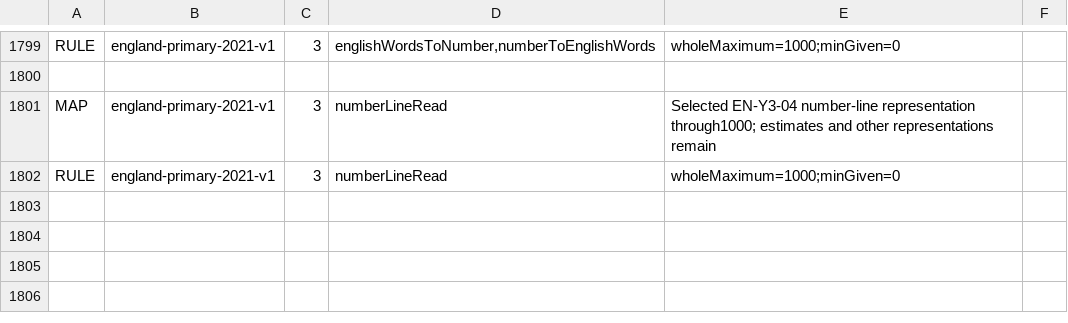
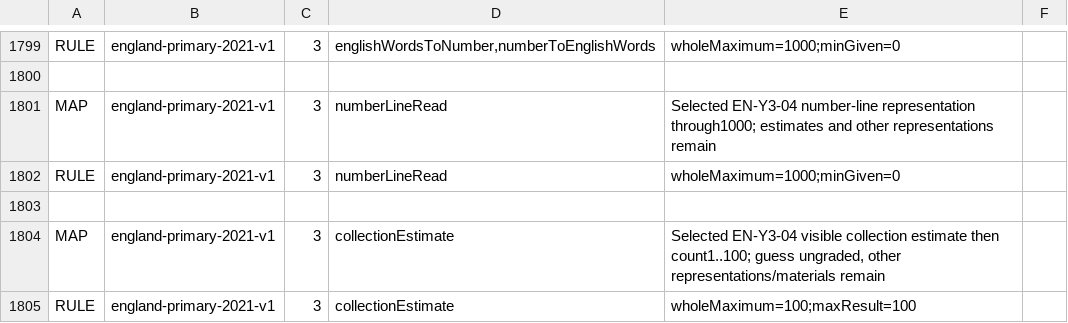
Before and after one commit to logue1114-maker/gomgom-open-education, a TSV file: math/engine/src/main/resources/curricula/global.tsv, drawn as a sheet; only a part is shown, gaps mark what is left out.

Commit message:
Add Year3 estimate then count through 100

```diff
--- a/math/engine/src/main/resources/curricula/global.tsv
+++ b/math/engine/src/main/resources/curricula/global.tsv
@@ -1802 +1802,4 @@ MAP	england-primary-2021-v1	3	numberLineRead	Selected EN-Y3-04 number-line repre
 RULE	england-primary-2021-v1	3	numberLineRead	wholeMaximum=1000;minGiven=0
+
+MAP	england-primary-2021-v1	3	collectionEstimate	Selected EN-Y3-04 visible collection estimate then count1..100; guess ungraded, other representations/materials remain
+RULE	england-primary-2021-v1	3	collectionEstimate	wholeMaximum=100;maxResult=100
```
Also changed, not shown: 6 other files.
